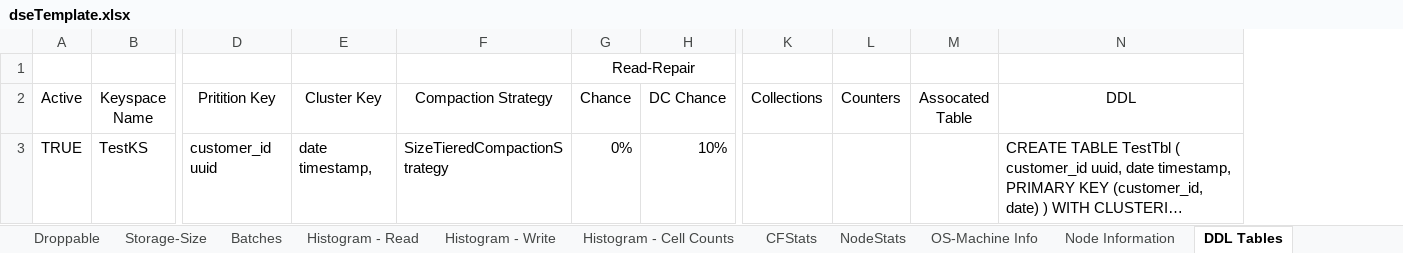
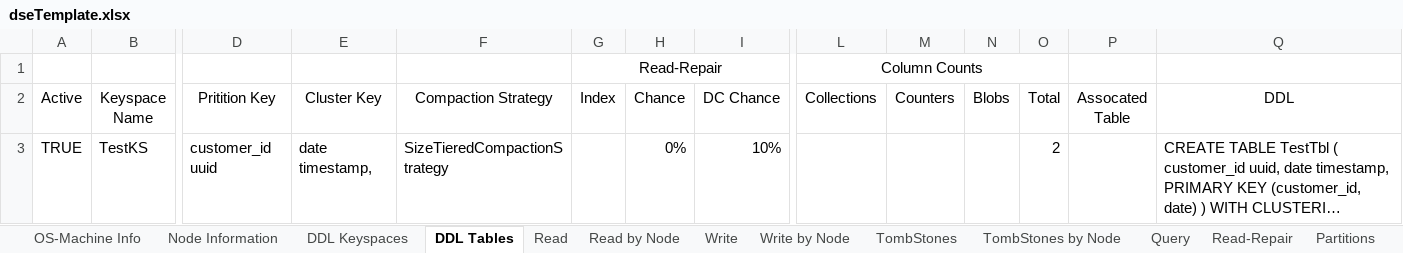
Before and after one commit to richardandersen/DSEDiagnosticAnalyticParser, an Excel workbook: dseTemplate.xlsx, sheet DDL Tables, drawn as a sheet; only a part is shown, gaps mark what is left out; long unchanged cells end in …; values as stored, in another font and other column widths than the file's, no borders; removed rows and columns are numbered as before the commit, all else as after; rows hold the shown columns only; the diff names each change by its address in the sheet, - before the commit and + after, or states it on an @@ line.

```diff
--- a/dseTemplate.xlsx (sheet DDL Tables)
+++ b/dseTemplate.xlsx (sheet DDL Tables)
+sheet tab: DDL Keyspaces
+column G (Index), empty
+column N (Blobs), empty
+column O (Total), row 3: 2
-row 1:  |  |  |  |  | Read-Repair
+row 1:  |  |  |  |  | Read-Repair |  |  | Column Counts
```
Also changed, not shown: sheet Query, sheet Storage-Size, sheet Compaction by Node, sheet Read, sheet Write by Node, sheet Read by Node, 7 more sheets, other sheet tabs.
